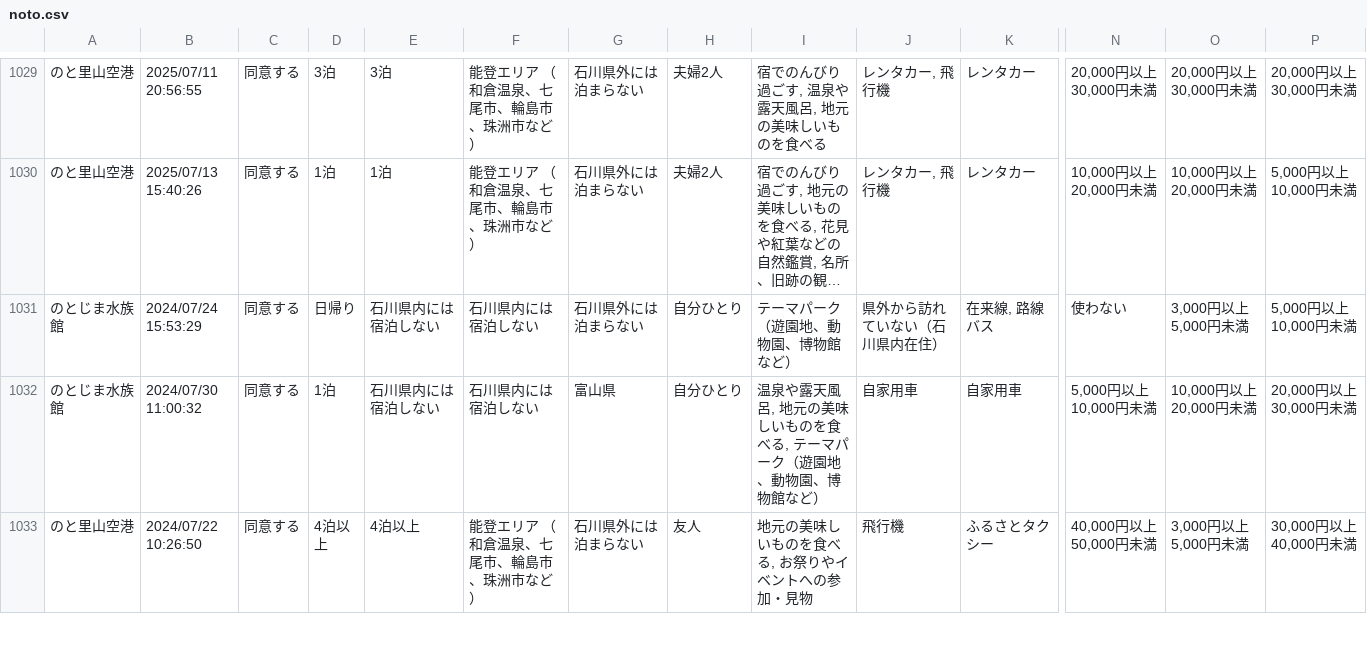
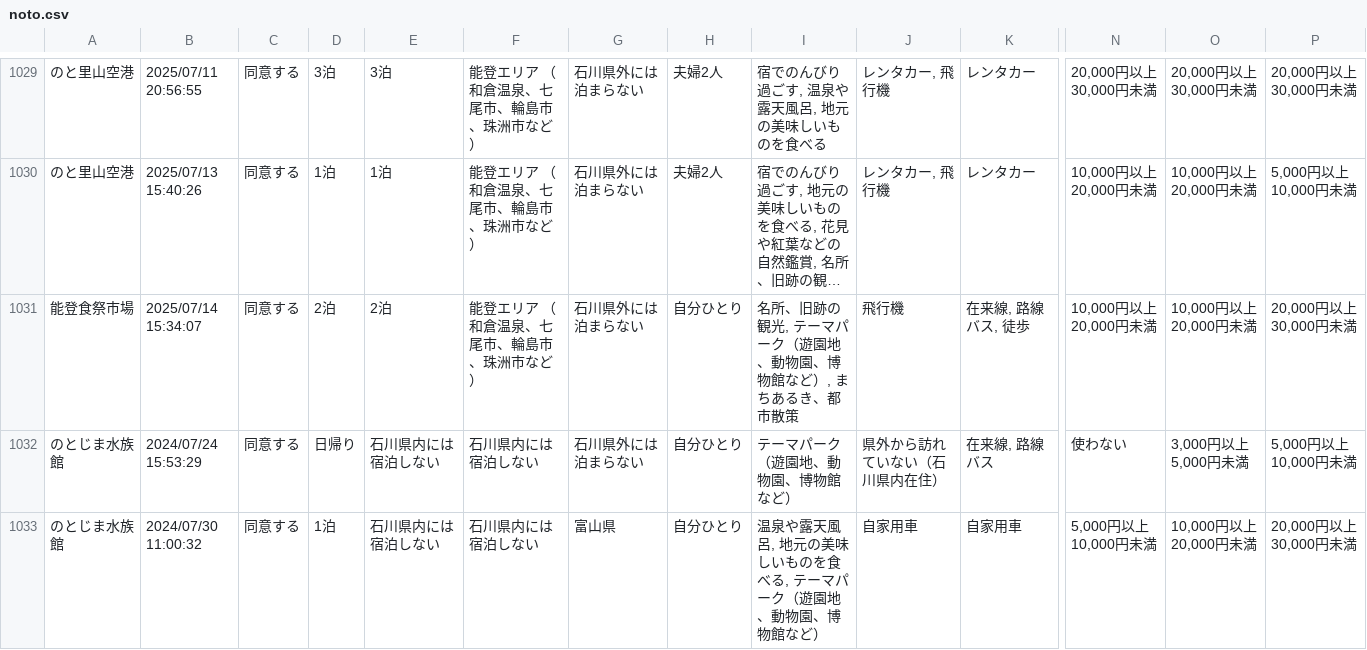
Before and after one commit to code4fukui/ishikawa-kanko-survey, a CSV file: noto.csv, drawn as a sheet; only a part is shown, gaps mark what is left out; the shorter side is filled out with more unchanged rows; long unchanged cells end in …; rows hold the shown columns only; the diff names each change by its address in the sheet, - before the commit and + after, or states it on an @@ line.

Commit message:
update data

```diff
--- a/noto.csv
+++ b/noto.csv
+row 1031: 能登食祭市場 | 2025/07/14 15:34:07 | 同意する | 2泊 | 2泊 | 能登エリア （和倉温泉、七尾市、輪島市、珠洲市など） | 石川県外には泊まらない | 自分ひとり | 名所、旧跡の観光, テーマパーク（遊園地、動物園、博物館など）, まちあるき、都市散策 | 飛行機 | 在来線, 路線バス, 徒歩 | 10,000円以上 20,000円未満 | 10,000円以上 20,000円未満 | 20,000円以上 30,000円未満
```
Also changed, not shown: 1 other file.
